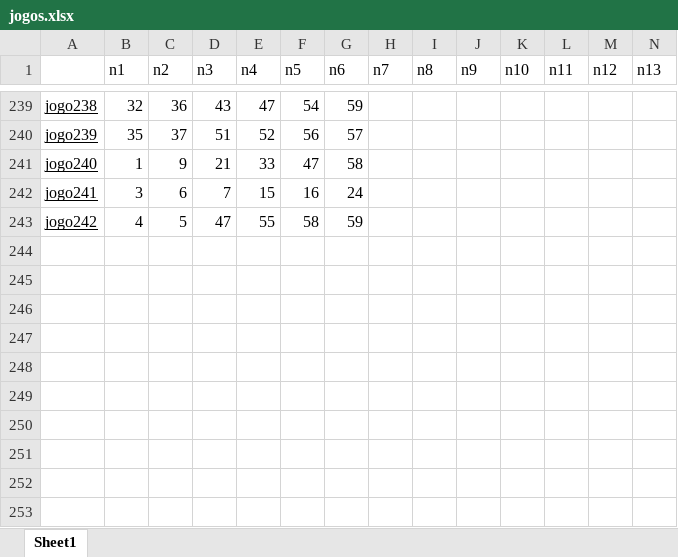
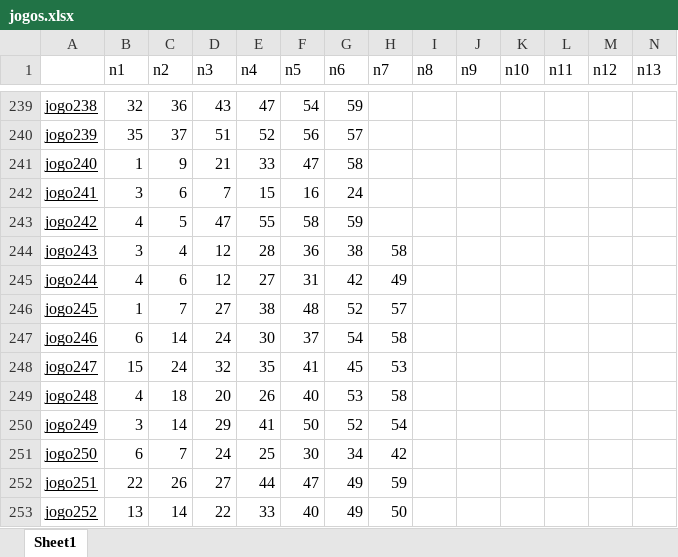
Before and after one commit to chriscoliveira/Conferidor-da-MegaSena, an Excel workbook: pronto/jogos.xlsx, sheet Sheet1, drawn as a sheet; only a part is shown, gaps mark what is left out; values as stored, in another font and other column widths than the file's, no borders; rows hold the shown columns only; the diff names each change by its address in the sheet, - before the commit and + after, or states it on an @@ line.

```diff
--- a/pronto/jogos.xlsx (sheet Sheet1)
+++ b/pronto/jogos.xlsx (sheet Sheet1)
+row 244: jogo243 | 3 | 4 | 12 | 28 | 36 | 38 | 58
+row 245: jogo244 | 4 | 6 | 12 | 27 | 31 | 42 | 49
+row 246: jogo245 | 1 | 7 | 27 | 38 | 48 | 52 | 57
+row 247: jogo246 | 6 | 14 | 24 | 30 | 37 | 54 | 58
+row 248: jogo247 | 15 | 24 | 32 | 35 | 41 | 45 | 53
+row 249: jogo248 | 4 | 18 | 20 | 26 | 40 | 53 | 58
+row 250: jogo249 | 3 | 14 | 29 | 41 | 50 | 52 | 54
+row 251: jogo250 | 6 | 7 | 24 | 25 | 30 | 34 | 42
+row 252: jogo251 | 22 | 26 | 27 | 44 | 47 | 49 | 59
+row 253: jogo252 | 13 | 14 | 22 | 33 | 40 | 49 | 50
```
Also changed, not shown: 2 other files.
